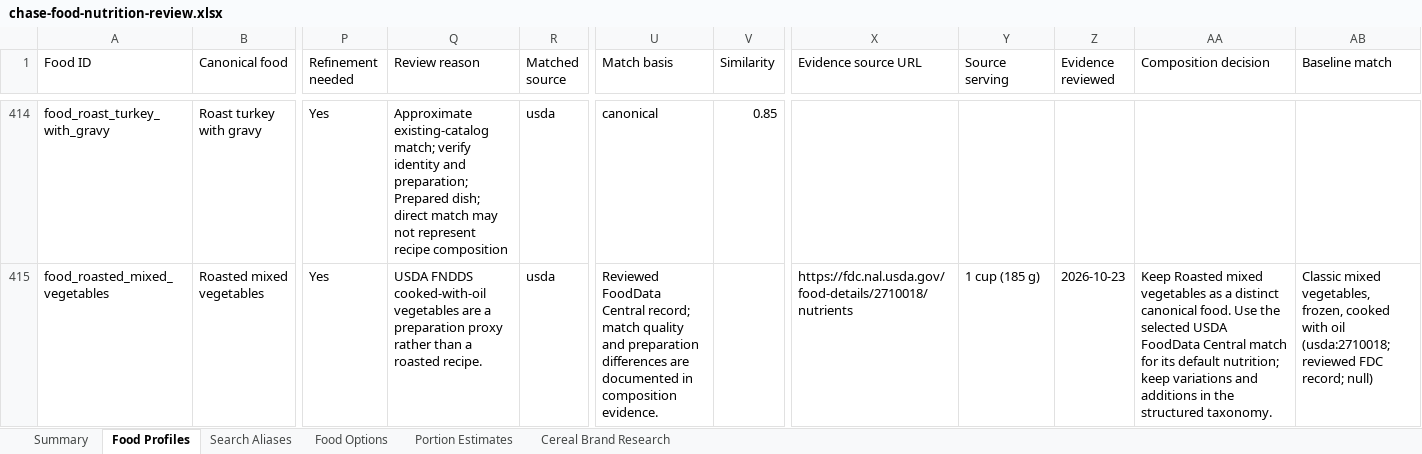
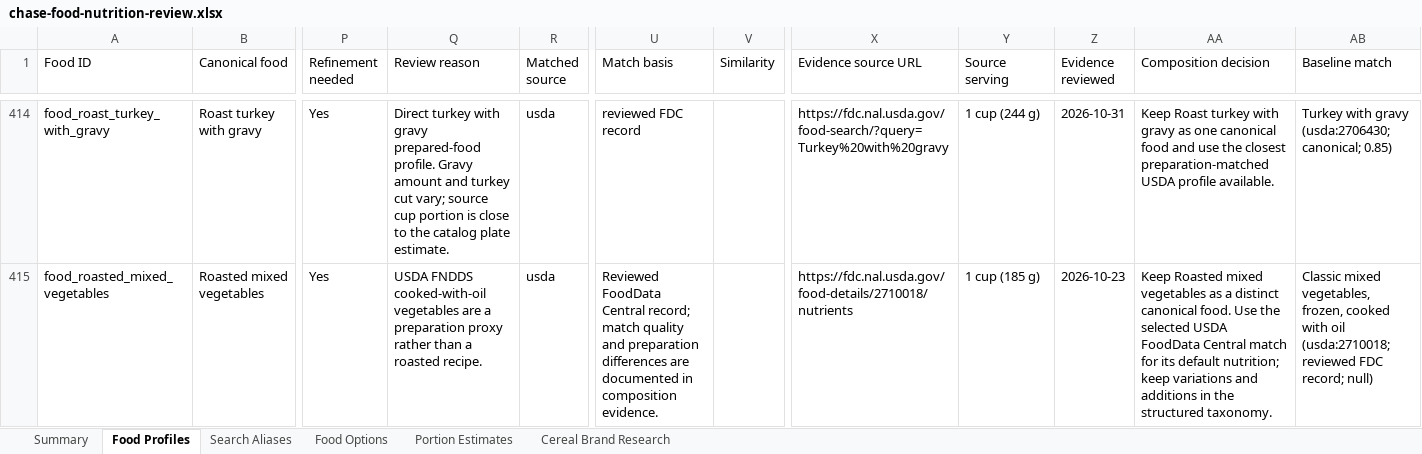
Before and after one commit to chase-seibert/calorie-tracker, an Excel workbook: docs/chase-food-nutrition-review.xlsx, sheet Food Profiles, drawn as a sheet; only a part is shown, gaps mark what is left out; values as stored, in another font and other column widths than the file's, no borders; table styles not drawn; the diff covers the shown part only; the diff names each change by its address in the sheet, - before the commit and + after, or states it on an @@ line.

Commit message:
Add historical catalog data and configurable food details

```diff
--- a/docs/chase-food-nutrition-review.xlsx (sheet Food Profiles)
+++ b/docs/chase-food-nutrition-review.xlsx (sheet Food Profiles)
-Q414 (Review reason): Approximate existing-catalog match; verify identity and preparation; Prepared dish; direct match may not represent recipe composition
+Q414 (Review reason): Direct turkey with gravy prepared-food profile. Gravy amount and turkey cut vary; source cup portion is close to the catalog plate estimate.
-U414 (Match basis): canonical
+U414 (Match basis): reviewed FDC record
-V414 (Similarity): 0.85
+V414 (Similarity): (empty)
-X414 (Evidence source URL): (empty)
+X414 (Evidence source URL): https://fdc.nal.usda.gov/food-search/?query=Turkey%20with%20gravy
-Y414 (Source serving): (empty)
+Y414 (Source serving): 1 cup (244 g)
-Z414 (Evidence reviewed): (empty)
+Z414 (Evidence reviewed): 2026-10-31
-AA414 (Composition decision): (empty)
+AA414 (Composition decision): Keep Roast turkey with gravy as one canonical food and use the closest preparation-matched USDA profile available.
-AB414 (Baseline match): (empty)
+AB414 (Baseline match): Turkey with gravy (usda:2706430; canonical; 0.85)
```
Also changed, not shown: 230 edited cells elsewhere in this sheet, sheet Summary, 6 other files.
